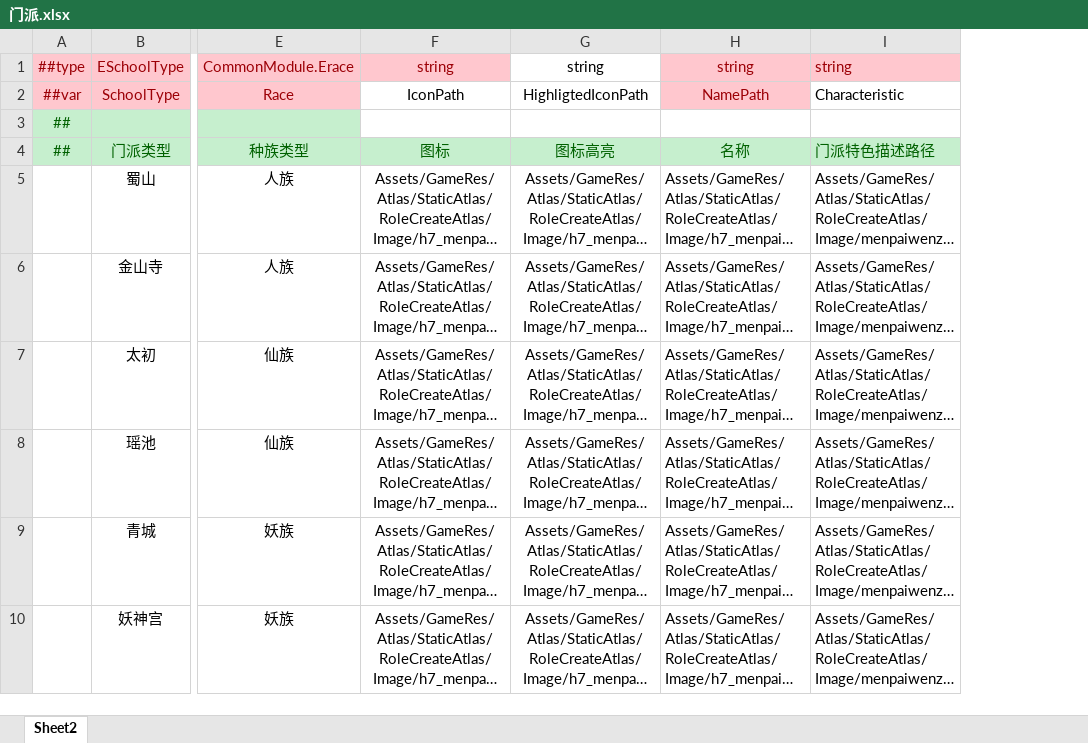
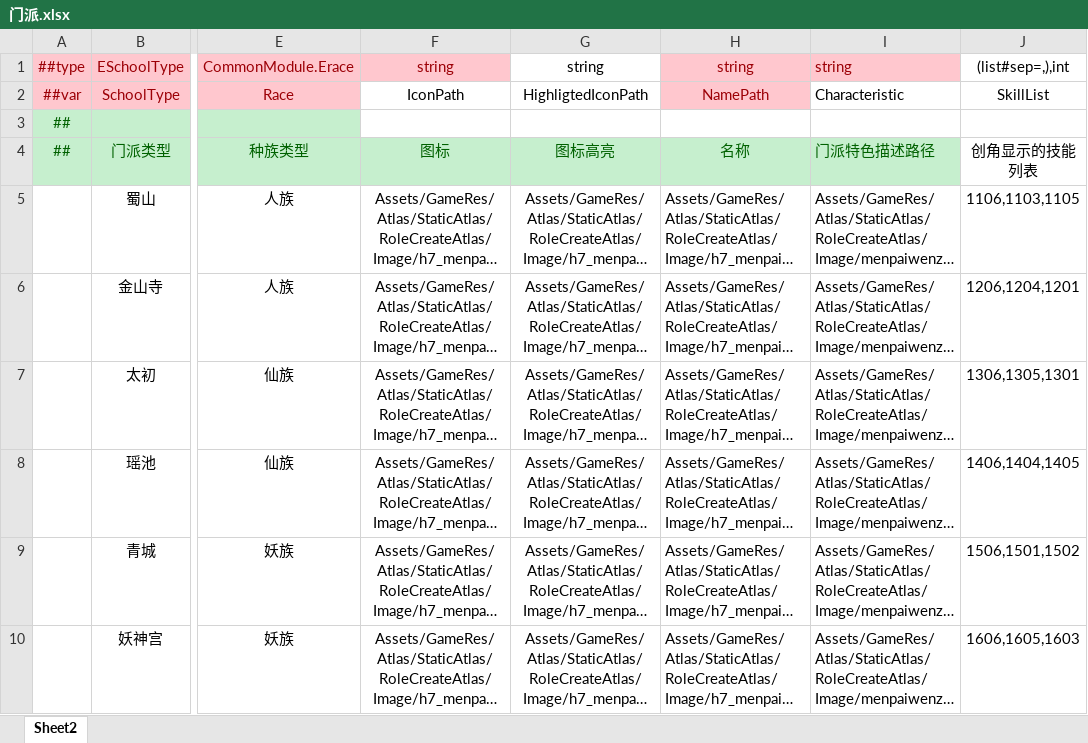
Before and after one commit to unittt/XPlus, an Excel workbook: DesignerConfigs/Datas/系统/门派.xlsx, sheet Sheet2, drawn as a sheet; only a part is shown, gaps mark what is left out; long unchanged cells end in …; values as stored, in another font and other column widths than the file's, no borders; the diff names each change by its address in the sheet, - before the commit and + after, or states it on an @@ line.

```diff
--- a/DesignerConfigs/Datas/系统/门派.xlsx (sheet Sheet2)
+++ b/DesignerConfigs/Datas/系统/门派.xlsx (sheet Sheet2)
+column J, rows 1-10: (list#sep=,),int | SkillList |  | 创角显示的技能列表 | 1106,1103,1105 | 1206,1204,1201 | 1306,1305,1301 | 1406,1404,1405 | 1506,1501,1502 | 1606,1605,1603
```
Also changed, not shown: DesignerConfigs/Datas/系统/角色类型.xlsx, 19 other files.
